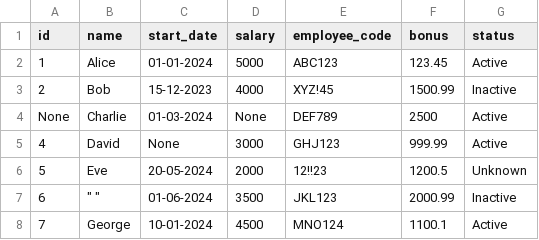
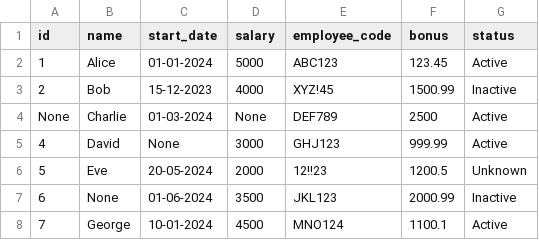
Before and after one commit to Kkalyanbhargav/DataQualityChecks, a CSV file: DQCNotebook.csv, drawn as a sheet.

Commit message:
Update DQCNotebook.csv

```diff
--- a/DQCNotebook.csv
+++ b/DQCNotebook.csv
@@ -6,3 +6,3 @@ None,Charlie,01-03-2024,None,DEF789,2500,Active
 5,Eve,20-05-2024,2000,12!!23,1200.5,Unknown
-6,""" """,01-06-2024,3500,JKL123,2000.99,Inactive
+6,None,01-06-2024,3500,JKL123,2000.99,Inactive
 7,George,10-01-2024,4500,MNO124,1100.1,Active
```
